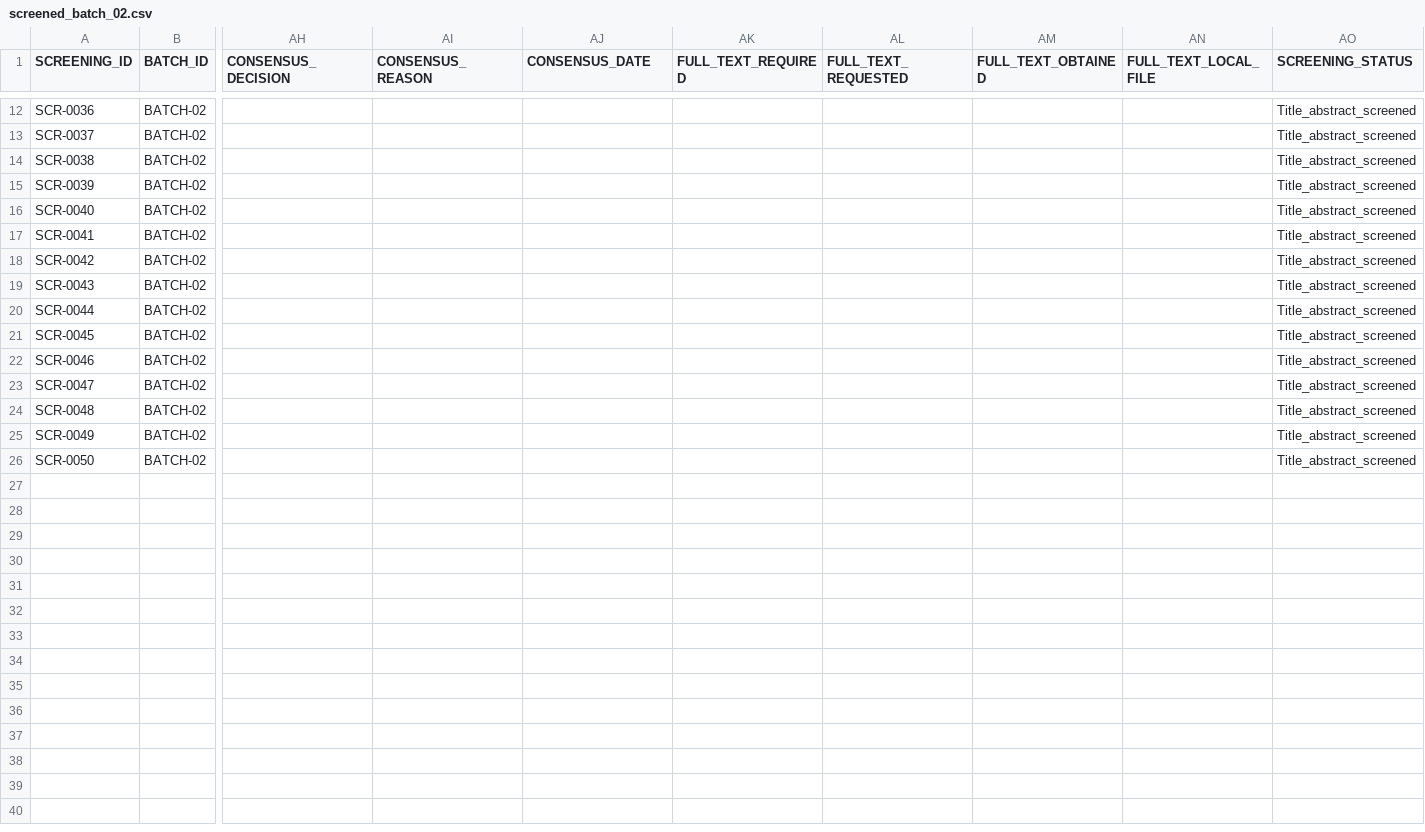
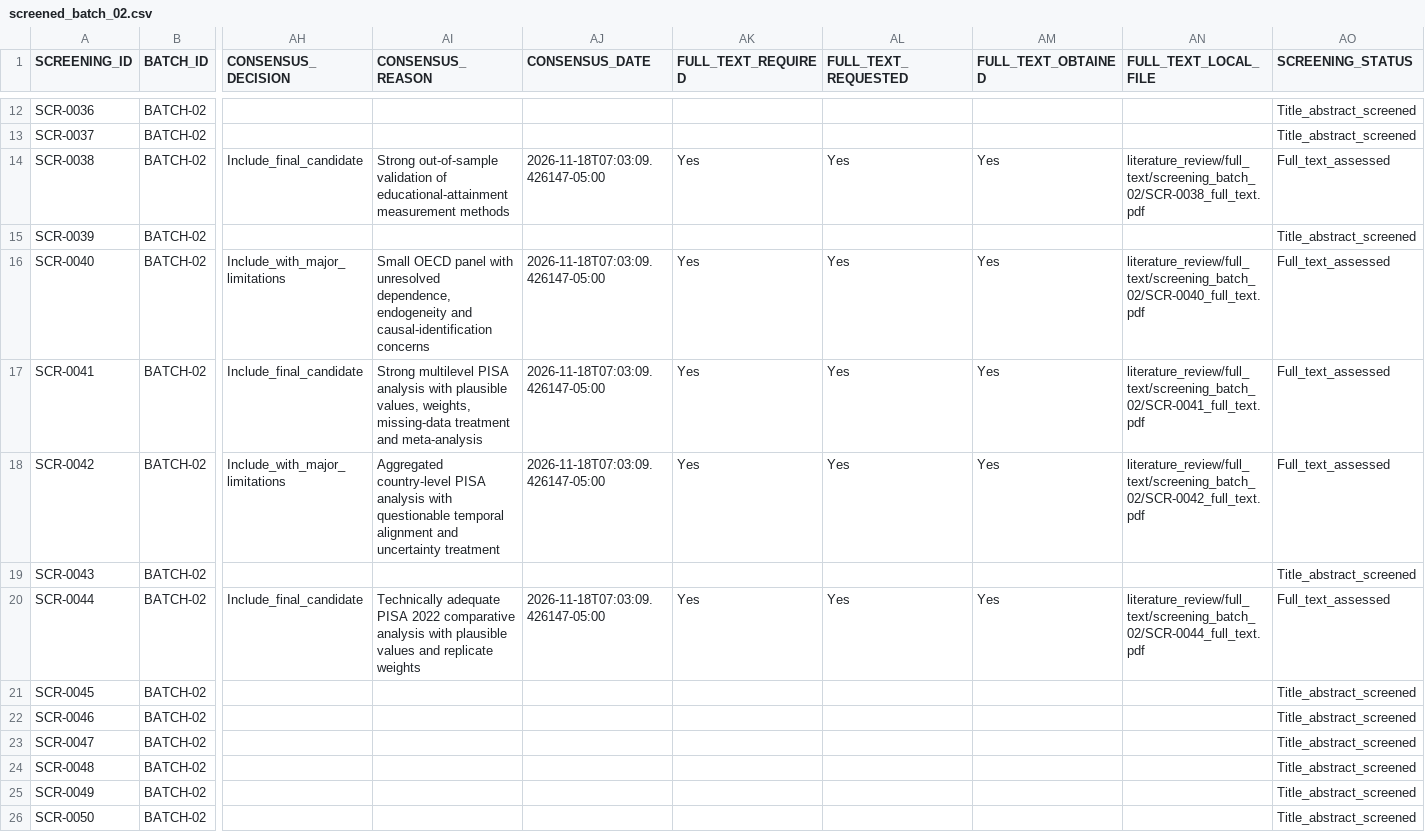
Before and after one commit to erickmoralesjp07-dotcom/education-dynamics-haro-morales, a CSV file: literature_review/screening_results/screened_batch_02.csv, drawn as a sheet; only a part is shown, gaps mark what is left out; the diff covers the shown part only; the diff names each change by its address in the sheet, - before the commit and + after, or states it on an @@ line.

```diff
--- a/literature_review/screening_results/screened_batch_02.csv
+++ b/literature_review/screening_results/screened_batch_02.csv
-AH14 (CONSENSUS_DECISION): (empty)
+AH14 (CONSENSUS_DECISION): Include_final_candidate
-AI14 (CONSENSUS_REASON): (empty)
+AI14 (CONSENSUS_REASON): Strong out-of-sample validation of educational-attainment measurement methods
-AJ14 (CONSENSUS_DATE): (empty)
+AJ14 (CONSENSUS_DATE): 2026-11-18T07:03:09.426147-05:00
-AK14 (FULL_TEXT_REQUIRED): (empty)
+AK14 (FULL_TEXT_REQUIRED): Yes
-AL14 (FULL_TEXT_REQUESTED): (empty)
+AL14 (FULL_TEXT_REQUESTED): Yes
-AM14 (FULL_TEXT_OBTAINED): (empty)
+AM14 (FULL_TEXT_OBTAINED): Yes
-AN14 (FULL_TEXT_LOCAL_FILE): (empty)
+AN14 (FULL_TEXT_LOCAL_FILE): literature_review/full_text/screening_batch_02/SCR-0038_full_text.pdf
-AO14 (SCREENING_STATUS): Title_abstract_screened
+AO14 (SCREENING_STATUS): Full_text_assessed
-AH16 (CONSENSUS_DECISION): (empty)
+AH16 (CONSENSUS_DECISION): Include_with_major_limitations
-AI16 (CONSENSUS_REASON): (empty)
+AI16 (CONSENSUS_REASON): Small OECD panel with unresolved dependence, endogeneity and causal-identification concerns
-AJ16:AJ18 (CONSENSUS_DATE): (empty)
+AJ16:AJ18 (CONSENSUS_DATE): 2026-11-18T07:03:09.426147-05:00
-AK16:AK18 (FULL_TEXT_REQUIRED): (empty)
+AK16:AK18 (FULL_TEXT_REQUIRED): Yes
-AL16:AL18 (FULL_TEXT_REQUESTED): (empty)
+AL16:AL18 (FULL_TEXT_REQUESTED): Yes
-AM16:AM18 (FULL_TEXT_OBTAINED): (empty)
+AM16:AM18 (FULL_TEXT_OBTAINED): Yes
-AN16 (FULL_TEXT_LOCAL_FILE): (empty)
+AN16 (FULL_TEXT_LOCAL_FILE): literature_review/full_text/screening_batch_02/SCR-0040_full_text.pdf
-AO16:AO18 (SCREENING_STATUS): Title_abstract_screened
+AO16:AO18 (SCREENING_STATUS): Full_text_assessed
-AH17 (CONSENSUS_DECISION): (empty)
+AH17 (CONSENSUS_DECISION): Include_final_candidate
-AI17 (CONSENSUS_REASON): (empty)
+AI17 (CONSENSUS_REASON): Strong multilevel PISA analysis with plausible values, weights, missing-data treatment and meta-analysis
-AN17 (FULL_TEXT_LOCAL_FILE): (empty)
+AN17 (FULL_TEXT_LOCAL_FILE): literature_review/full_text/screening_batch_02/SCR-0041_full_text.pdf
-AH18 (CONSENSUS_DECISION): (empty)
+AH18 (CONSENSUS_DECISION): Include_with_major_limitations
-AI18 (CONSENSUS_REASON): (empty)
+AI18 (CONSENSUS_REASON): Aggregated country-level PISA analysis with questionable temporal alignment and uncertainty treatment
-AN18 (FULL_TEXT_LOCAL_FILE): (empty)
+AN18 (FULL_TEXT_LOCAL_FILE): literature_review/full_text/screening_batch_02/SCR-0042_full_text.pdf
-AH20 (CONSENSUS_DECISION): (empty)
+AH20 (CONSENSUS_DECISION): Include_final_candidate
-AI20 (CONSENSUS_REASON): (empty)
+AI20 (CONSENSUS_REASON): Technically adequate PISA 2022 comparative analysis with plausible values and replicate weights
-AJ20 (CONSENSUS_DATE): (empty)
+AJ20 (CONSENSUS_DATE): 2026-11-18T07:03:09.426147-05:00
-AK20 (FULL_TEXT_REQUIRED): (empty)
+AK20 (FULL_TEXT_REQUIRED): Yes
-AL20 (FULL_TEXT_REQUESTED): (empty)
+AL20 (FULL_TEXT_REQUESTED): Yes
-AM20 (FULL_TEXT_OBTAINED): (empty)
+AM20 (FULL_TEXT_OBTAINED): Yes
-AN20 (FULL_TEXT_LOCAL_FILE): (empty)
+AN20 (FULL_TEXT_LOCAL_FILE): literature_review/full_text/screening_batch_02/SCR-0044_full_text.pdf
-AO20 (SCREENING_STATUS): Title_abstract_screened
+AO20 (SCREENING_STATUS): Full_text_assessed
```
Also changed, not shown: 32 edited cells elsewhere in this file, literature_review/search_results/title_abstract_screening_queue.csv, 49 other files.
